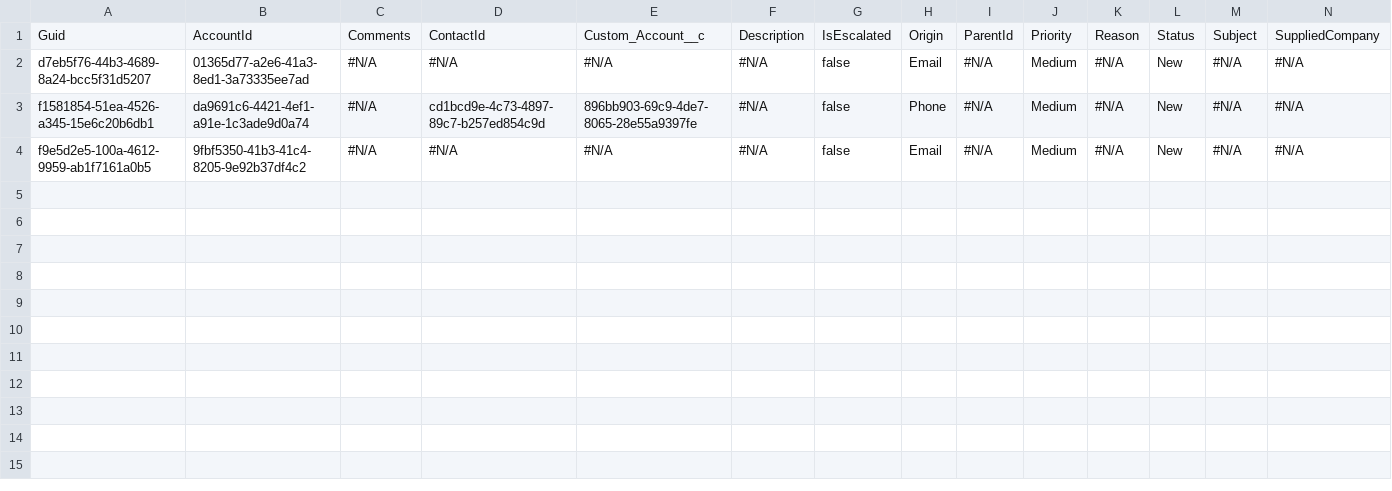
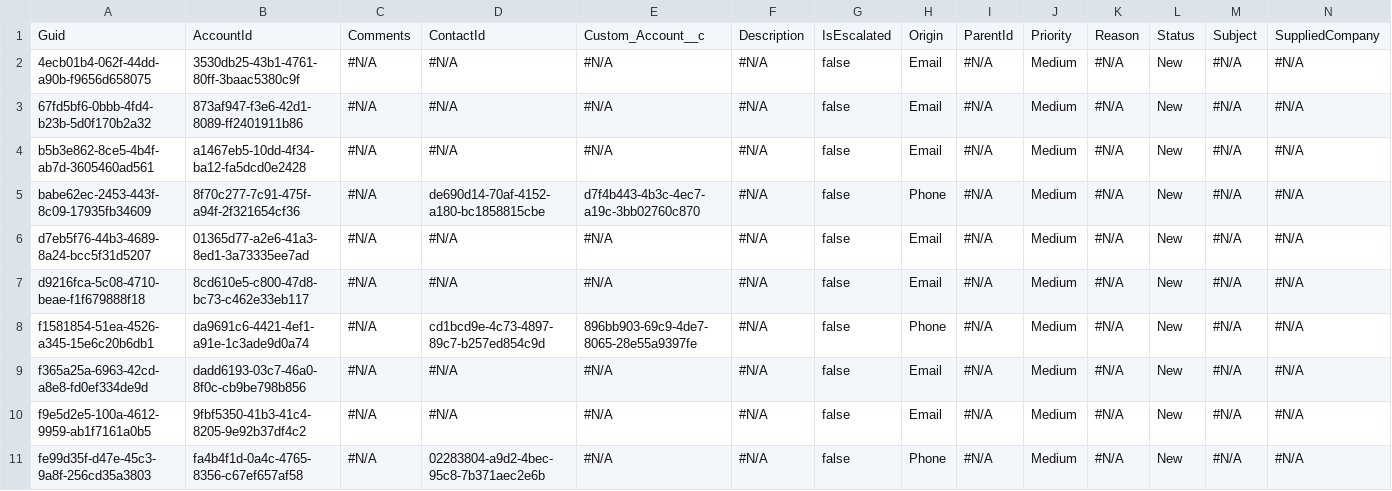
Before and after one commit to prodlytestuser/Winter2, a CSV file: Case.csv, drawn as a sheet; only a part is shown; rows hold the shown columns only; the diff names each change by its address in the sheet, - before the commit and + after, or states it on an @@ line.

```diff
--- a/Case.csv
+++ b/Case.csv
+row 2: 4ecb01b4-062f-44dd-a90b-f9656d658075 | 3530db25-43b1-4761-80ff-3baac5380c9f | #N/A | #N/A | #N/A | #N/A | false | Email | #N/A | Medium | #N/A | New | #N/A | #N/A
+row 3: 67fd5bf6-0bbb-4fd4-b23b-5d0f170b2a32 | 873af947-f3e6-42d1-8089-ff2401911b86 | #N/A | #N/A | #N/A | #N/A | false | Email | #N/A | Medium | #N/A | New | #N/A | #N/A
+row 4: b5b3e862-8ce5-4b4f-ab7d-3605460ad561 | a1467eb5-10dd-4f34-ba12-fa5dcd0e2428 | #N/A | #N/A | #N/A | #N/A | false | Email | #N/A | Medium | #N/A | New | #N/A | #N/A
+row 5: babe62ec-2453-443f-8c09-17935fb34609 | 8f70c277-7c91-475f-a94f-2f321654cf36 | #N/A | de690d14-70af-4152-a180-bc1858815cbe | d7f4b443-4b3c-4ec7-a19c-3bb02760c870 | #N/A | false | Phone | #N/A | Medium | #N/A | New | #N/A | #N/A
+row 7: d9216fca-5c08-4710-beae-f1f679888f18 | 8cd610e5-c800-47d8-bc73-c462e33eb117 | #N/A | #N/A | #N/A | #N/A | false | Email | #N/A | Medium | #N/A | New | #N/A | #N/A
+row 9: f365a25a-6963-42cd-a8e8-fd0ef334de9d | dadd6193-03c7-46a0-8f0c-cb9be798b856 | #N/A | #N/A | #N/A | #N/A | false | Email | #N/A | Medium | #N/A | New | #N/A | #N/A
+row 11: fe99d35f-d47e-45c3-9a8f-256cd35a3803 | fa4b4f1d-0a4c-4765-8356-c67ef657af58 | #N/A | 02283804-a9d2-4bec-95c8-7b371aec2e6b | #N/A | #N/A | false | Phone | #N/A | Medium | #N/A | New | #N/A | #N/A
```
Also changed, not shown: Account.csv, Contact.csv.
